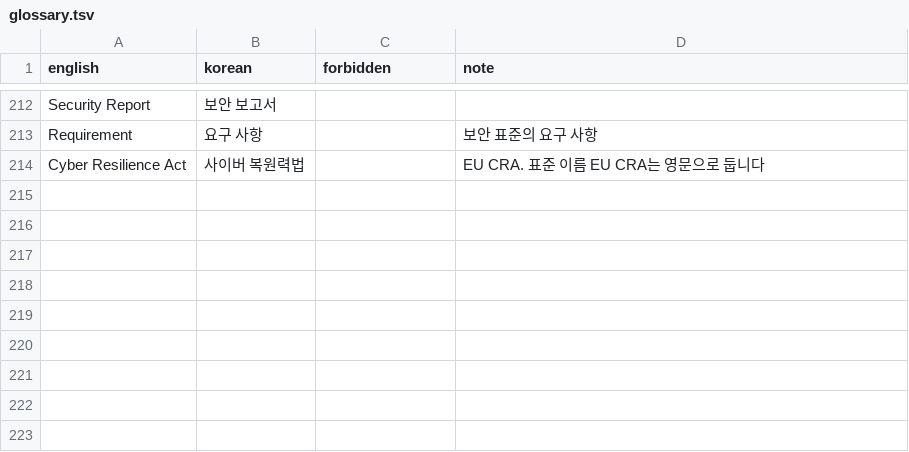
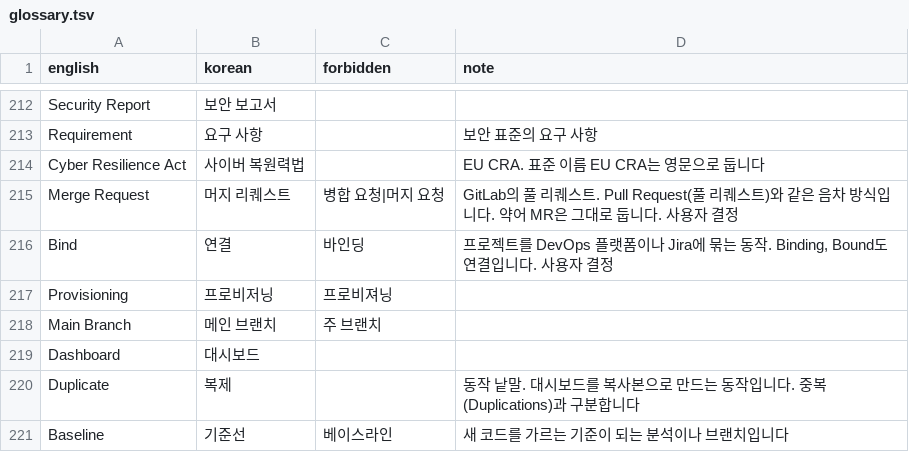
Before and after one commit to say2alice/sonar-l10n-korean-plugin, a TSV file: translation/glossary.tsv, drawn as a sheet; only a part is shown, gaps mark what is left out.

Commit message:
feat(translation): 프로젝트 첫 묶음 번역
- 단위 5의 링크, 브랜치와 풀 리퀘스트, 새 코드, 대시보드 목록 등 109키 번역
- 머지 리퀘스트, 연결, 프로비저닝 등 7개 용어를 용어집에 추가

```diff
--- a/translation/glossary.tsv
+++ b/translation/glossary.tsv
@@ -214 +214,8 @@ Requirement	요구 사항		보안 표준의 요구 사항
 Cyber Resilience Act	사이버 복원력법		EU CRA. 표준 이름 EU CRA는 영문으로 둡니다
+Merge Request	머지 리퀘스트	병합 요청|머지 요청	GitLab의 풀 리퀘스트. Pull Request(풀 리퀘스트)와 같은 음차 방식입니다. 약어 MR은 그대로 둡니다. 사용자 결정
+Bind	연결	바인딩	프로젝트를 DevOps 플랫폼이나 Jira에 묶는 동작. Binding, Bound도 연결입니다. 사용자 결정
+Provisioning	프로비저닝	프로비져닝	
+Main Branch	메인 브랜치	주 브랜치	
+Dashboard	대시보드		
+Duplicate	복제		동작 낱말. 대시보드를 복사본으로 만드는 동작입니다. 중복(Duplications)과 구분합니다
+Baseline	기준선	베이스라인	새 코드를 가르는 기준이 되는 분석이나 브랜치입니다
```
Also changed, not shown: 1 other file.
